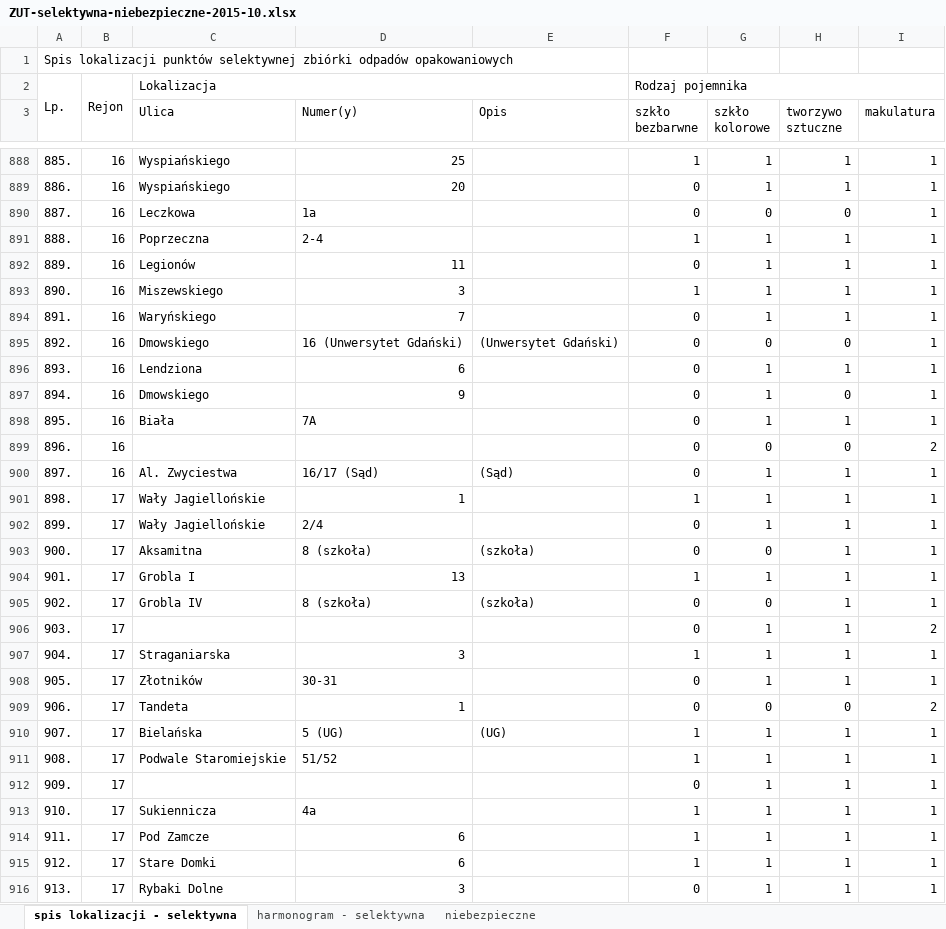
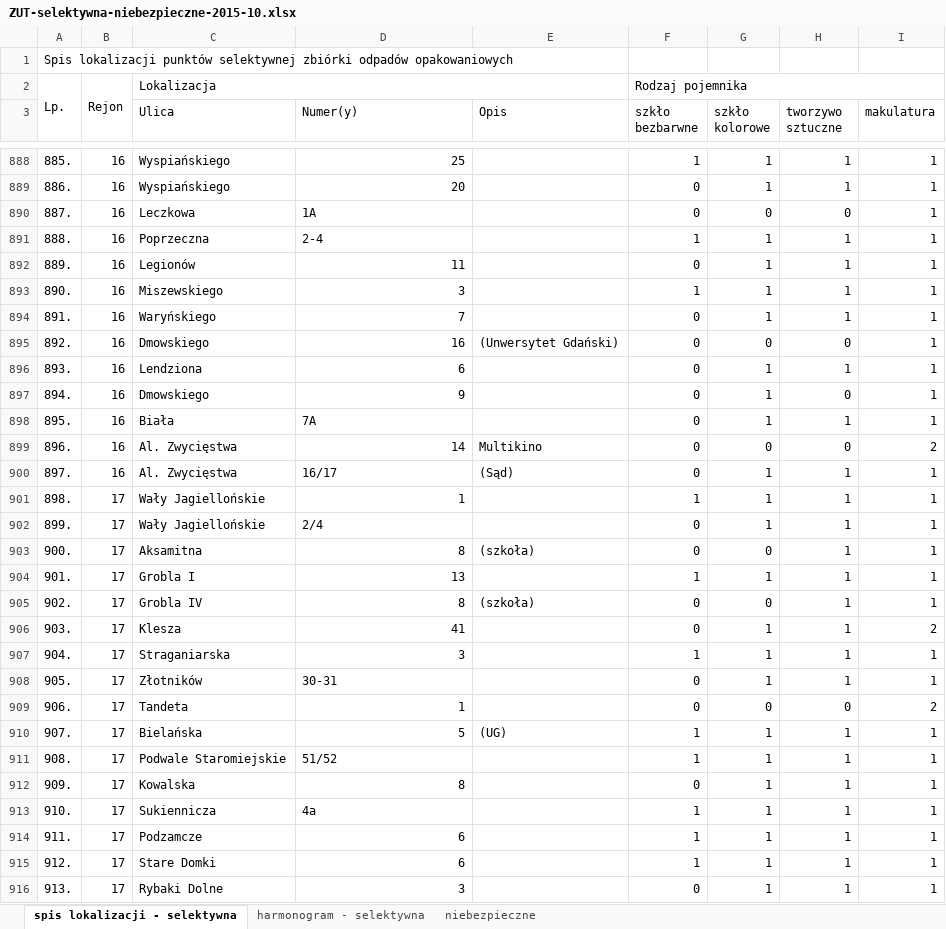
Before and after one commit to wyrzucto/wyrzuc.to, an Excel workbook: public/dane_miejskie/ZUT-selektywna-niebezpieczne-2015-10.xlsx, sheet spis lokalizacji - selektywna, drawn as a sheet; only a part is shown, gaps mark what is left out; values as stored, in another font and other column widths than the file's, no cell formats; the diff covers the shown part only; the diff names each change by its address in the sheet, - before the commit and + after, or states it on an @@ line.

```diff
--- a/public/dane_miejskie/ZUT-selektywna-niebezpieczne-2015-10.xlsx (sheet spis lokalizacji - selektywna)
+++ b/public/dane_miejskie/ZUT-selektywna-niebezpieczne-2015-10.xlsx (sheet spis lokalizacji - selektywna)
-D890 (Numer(y)): 1a
+D890 (Numer(y)): 1A
-D895 (Numer(y)): 16 (Unwersytet Gdański)
+D895 (Numer(y)): 16
-C899 (Ulica): (empty)
+C899 (Ulica): Al. Zwycięstwa
-D899 (Numer(y)): (empty)
+D899 (Numer(y)): 14
-E899 (Opis): (empty)
+E899 (Opis): Multikino
-C900 (Ulica): Al. Zwyciestwa
+C900 (Ulica): Al. Zwycięstwa
-D900 (Numer(y)): 16/17 (Sąd)
+D900 (Numer(y)): 16/17
-D903 (Numer(y)): 8 (szkoła)
+D903 (Numer(y)): 8
-D905 (Numer(y)): 8 (szkoła)
+D905 (Numer(y)): 8
-C906 (Ulica): (empty)
+C906 (Ulica): Klesza
-D906 (Numer(y)): (empty)
+D906 (Numer(y)): 41
-D910 (Numer(y)): 5 (UG)
+D910 (Numer(y)): 5
-C912 (Ulica): (empty)
+C912 (Ulica): Kowalska
-D912 (Numer(y)): (empty)
+D912 (Numer(y)): 8
-C914 (Ulica): Pod Zamcze
+C914 (Ulica): Podzamcze
```
Also changed, not shown: 31 added rows and 324 edited cells elsewhere in this sheet, cell formats.
